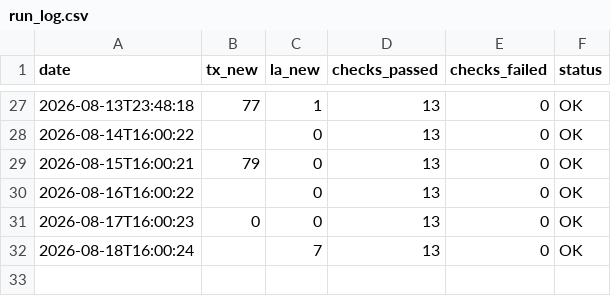
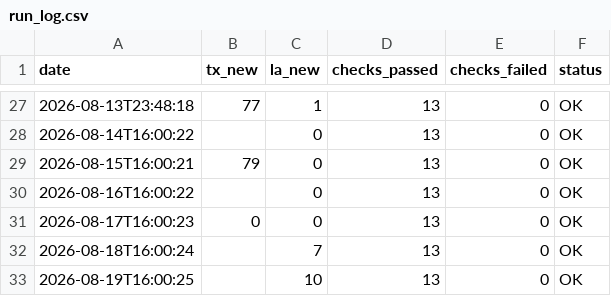
Before and after one commit to mapmaticsgis-maker/gis-permit-intel, a CSV file: data/run_log.csv, drawn as a sheet; only a part is shown, gaps mark what is left out; the diff names each change by its address in the sheet, - before the commit and + after, or states it on an @@ line.

```diff
--- a/data/run_log.csv
+++ b/data/run_log.csv
+row 33: 2026-08-19T16:00:25 |  | 10 | 13 | 0 | OK
```
Also changed, not shown: data/la/ledger.csv, 6 other files.
